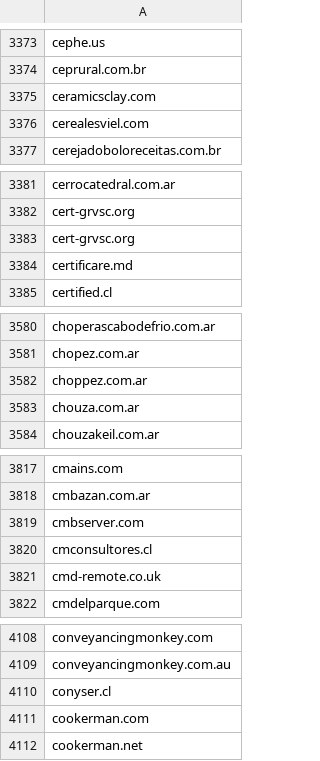
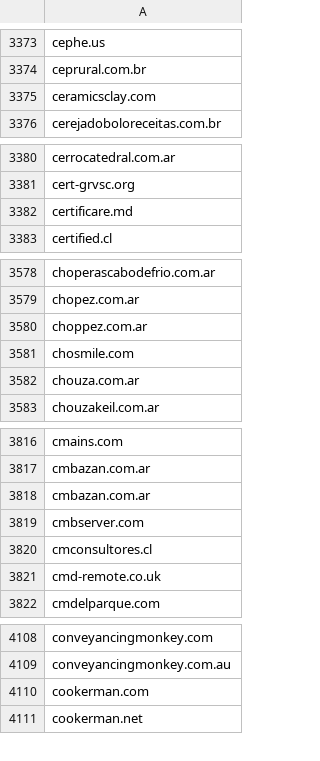
Before and after one commit to 1NobleCyber/ThreatFeed, a CSV file: Afraid_org/raw.csv, drawn as a sheet; only a part is shown, gaps mark what is left out; removed rows and columns are numbered as before the commit, all else as after; the diff covers the shown part only; the diff names each change by its address in the sheet, - before the commit and + after, or states it on an @@ line.

```diff
--- a/Afraid_org/raw.csv
+++ b/Afraid_org/raw.csv
-row 3376: cerealesviel.com
-row 3383: cert-grvsc.org
+row 3581: chosmile.com
+row 3818: cmbazan.com.ar
-row 4110: conyser.cl
```
Also changed, not shown: 34 added rows and 36 removed rows elsewhere in this file.
